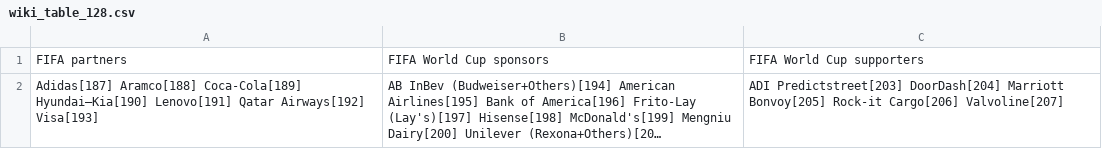
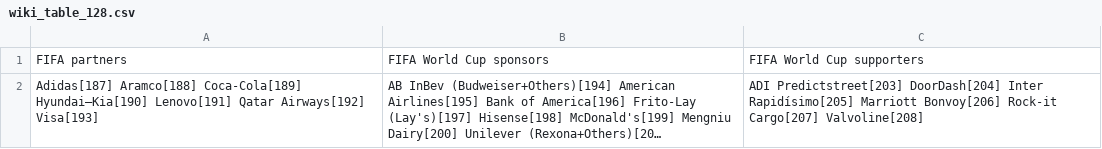
Before and after one commit to MigzXYZ/world-cup-2026-intelligence-lab, a CSV file: data/raw/wiki_table_128.csv, drawn as a sheet; long unchanged cells end in …; the diff names each change by its address in the sheet, - before the commit and + after, or states it on an @@ line.

```diff
--- a/data/raw/wiki_table_128.csv
+++ b/data/raw/wiki_table_128.csv
-C2: …Predictstreet[203] DoorDash[204] Marriott Bonvoy[205] Rock-it Cargo[206] Valvoline[207]
+C2: …Predictstreet[203] DoorDash[204] Inter Rapidísimo[205] Marriott Bonvoy[206] Rock-it Cargo[207] Valvoline[208]
```
Also changed, not shown: data/matches_official.csv, data/processed/matches_current.csv, 9 other files.
